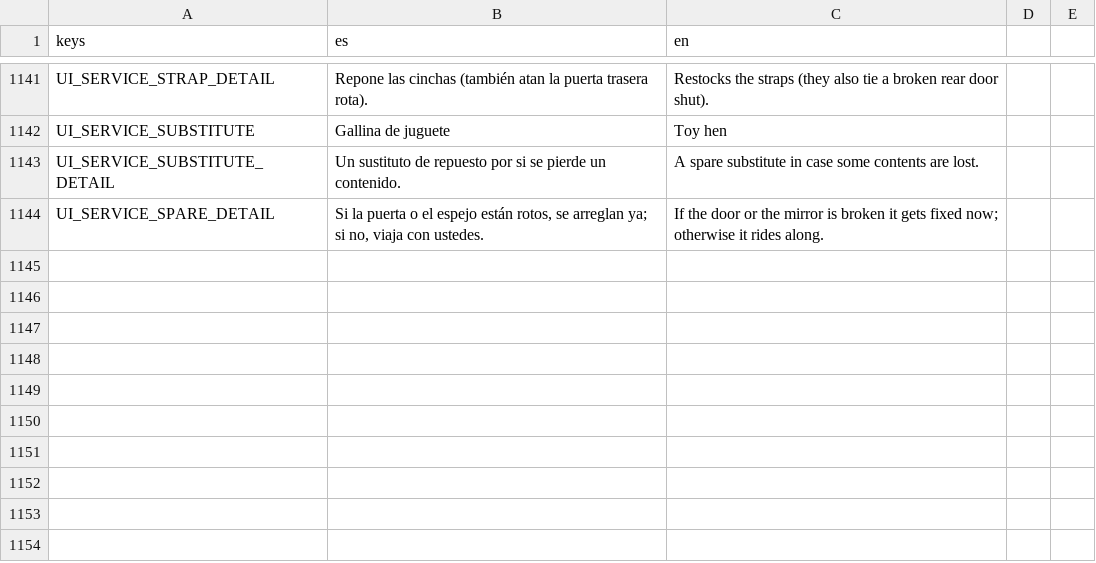
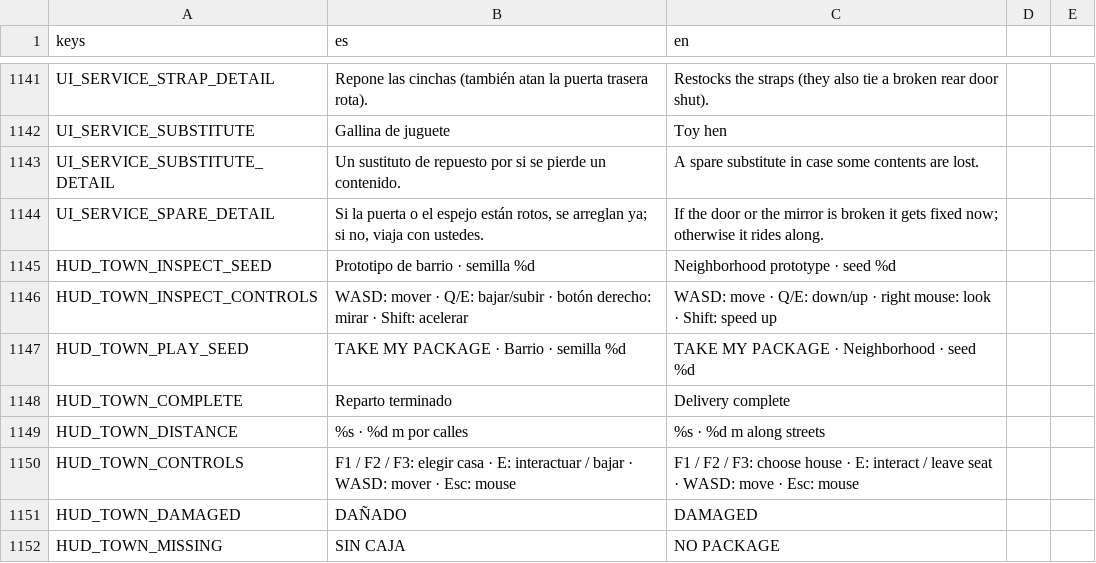
Before and after one commit to Delestal94/Prometeus, a CSV file: do-not-drop/translations/strings_ui.csv, drawn as a sheet; only a part is shown, gaps mark what is left out; the diff names each change by its address in the sheet, - before the commit and + after, or states it on an @@ line.

Commit message:
feat: make the seeded town district playable with deliveries and GPS

```diff
--- a/do-not-drop/translations/strings_ui.csv
+++ b/do-not-drop/translations/strings_ui.csv
+row 1145: HUD_TOWN_INSPECT_SEED | Prototipo de barrio · semilla %d | Neighborhood prototype · seed %d
+row 1146: HUD_TOWN_INSPECT_CONTROLS | WASD: mover · Q/E: bajar/subir · botón derecho: mirar · Shift: acelerar | WASD: move · Q/E: down/up · right mouse: look · Shift: speed up
+row 1147: HUD_TOWN_PLAY_SEED | TAKE MY PACKAGE · Barrio · semilla %d | TAKE MY PACKAGE · Neighborhood · seed %d
+row 1148: HUD_TOWN_COMPLETE | Reparto terminado | Delivery complete
+row 1149: HUD_TOWN_DISTANCE | %s · %d m por calles | %s · %d m along streets
+row 1150: HUD_TOWN_CONTROLS | F1 / F2 / F3: elegir casa · E: interactuar / bajar · WASD: mover · Esc: mouse | F1 / F2 / F3: choose house · E: interact / leave seat · WASD: move · Esc: mouse
+row 1151: HUD_TOWN_DAMAGED | DAÑADO | DAMAGED
+row 1152: HUD_TOWN_MISSING | SIN CAJA | NO PACKAGE
```
Also changed, not shown: do-not-drop/translations/strings_world.csv, 13 other files.
